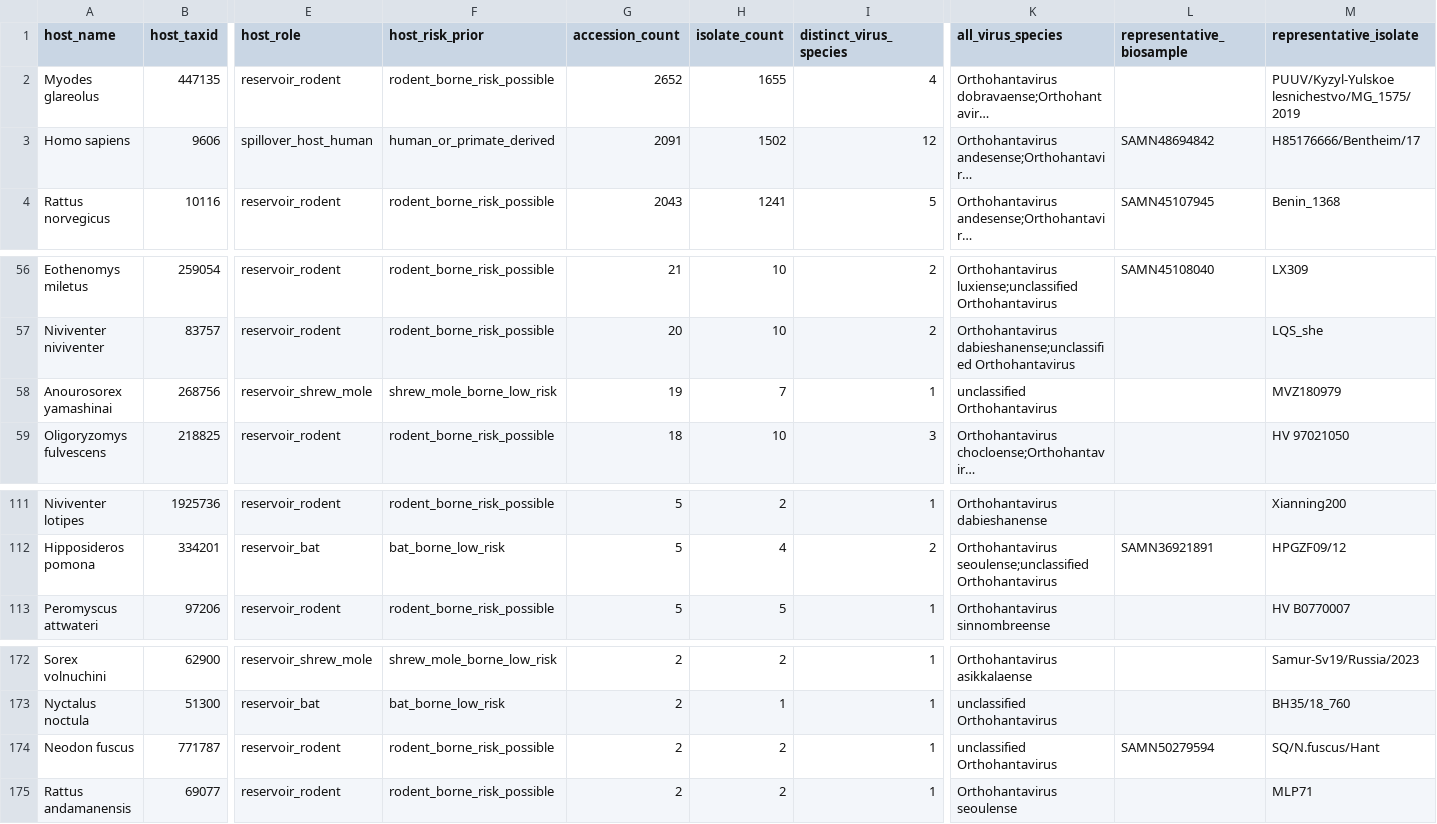
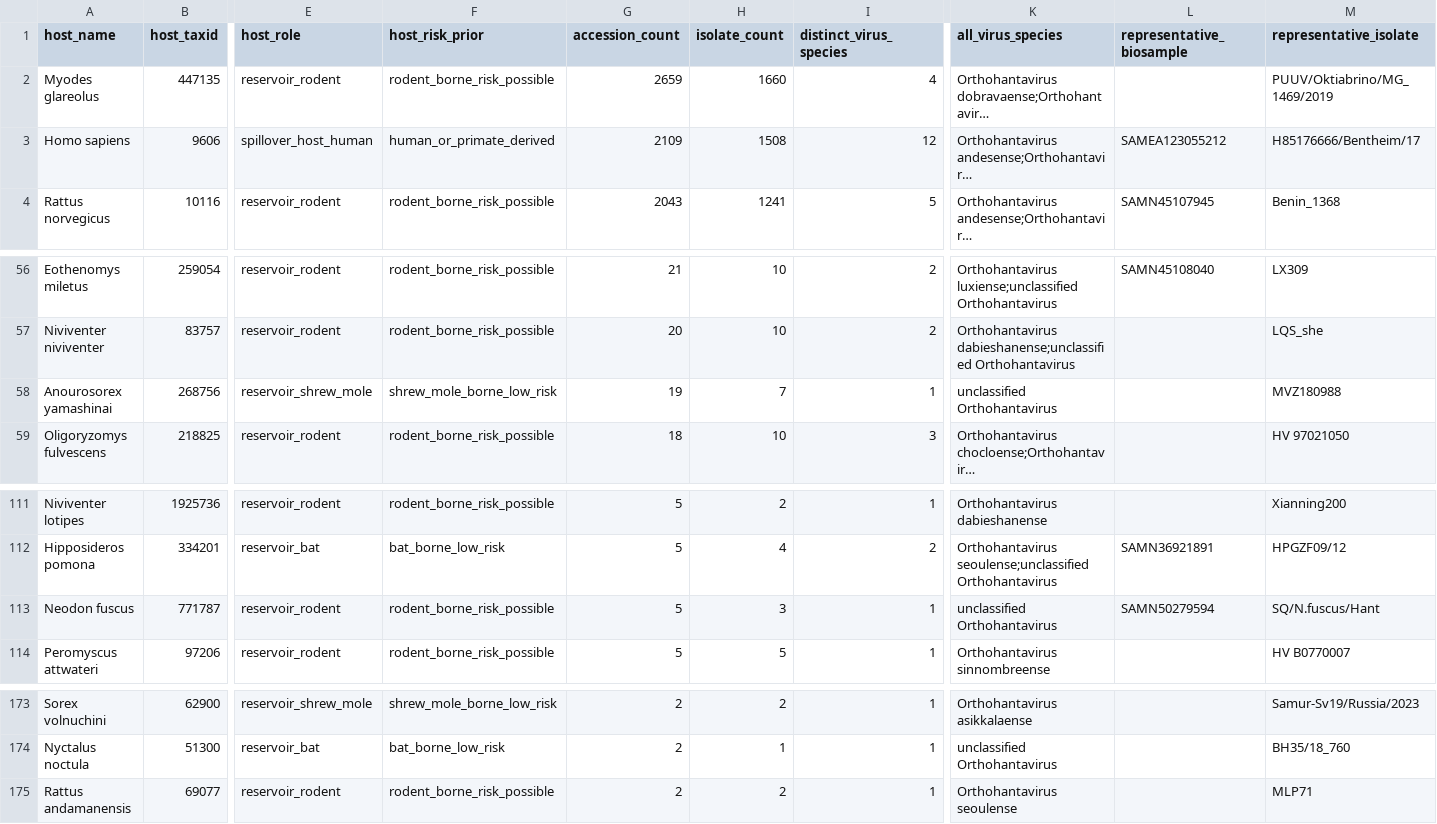
Before and after one commit to arman-daliri/Orthohantavirus, a CSV file: output/ortho_host_table.csv, drawn as a sheet; only a part is shown, gaps mark what is left out; long unchanged cells end in …; removed rows and columns are numbered as before the commit, all else as after; rows hold the shown columns only; the diff names each change by its address in the sheet, - before the commit and + after, or states it on an @@ line.

```diff
--- a/output/ortho_host_table.csv
+++ b/output/ortho_host_table.csv
-G2 (accession_count): 2652
+G2 (accession_count): 2659
-H2 (isolate_count): 1655
+H2 (isolate_count): 1660
-M2 (representative_isolate): PUUV/Kyzyl-Yulskoe lesnichestvo/MG_1575/2019
+M2 (representative_isolate): PUUV/Oktiabrino/MG_1469/2019
-G3 (accession_count): 2091
+G3 (accession_count): 2109
-H3 (isolate_count): 1502
+H3 (isolate_count): 1508
-L3 (representative_biosample): SAMN48694842
+L3 (representative_biosample): SAMEA123055212
-M58 (representative_isolate): MVZ180979
+M58 (representative_isolate): MVZ180988
+row 113: Neodon fuscus | 771787 | reservoir_rodent | rodent_borne_risk_possible | 5 | 3 | 1 | unclassified Orthohantavirus | SAMN50279594 | SQ/N.fuscus/Hant
-row 174: Neodon fuscus | 771787 | reservoir_rodent | rodent_borne_risk_possible | 2 | 2 | 1 | unclassified Orthohantavirus | SAMN50279594 | SQ/N.fuscus/Hant
```
Also changed, not shown: output/ortho_species_table.csv, output/ortho_suppressed.csv, 13 other files.
